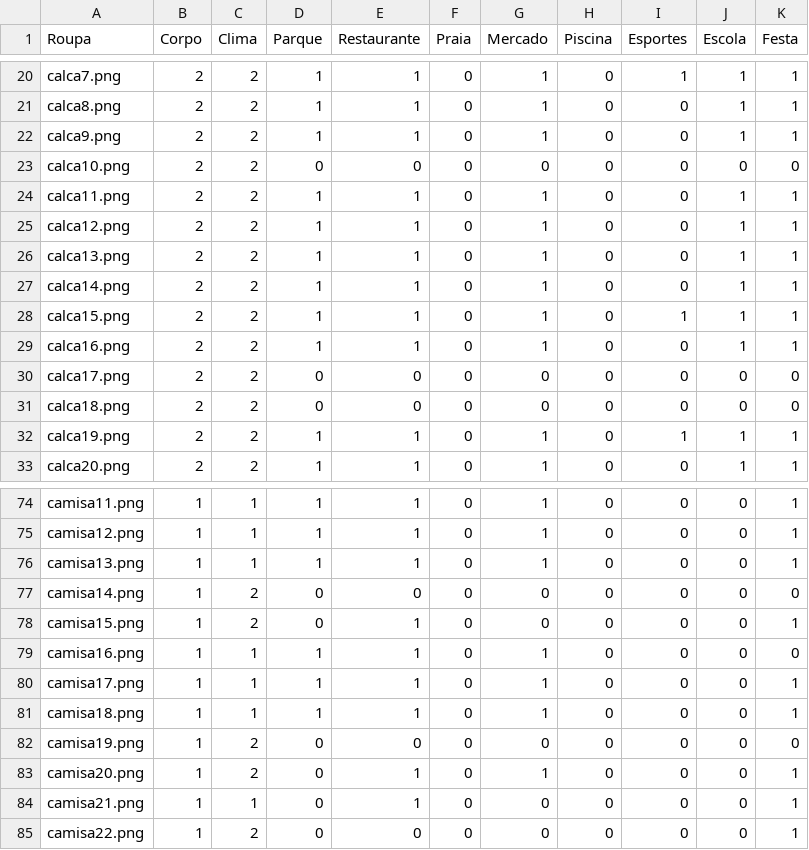
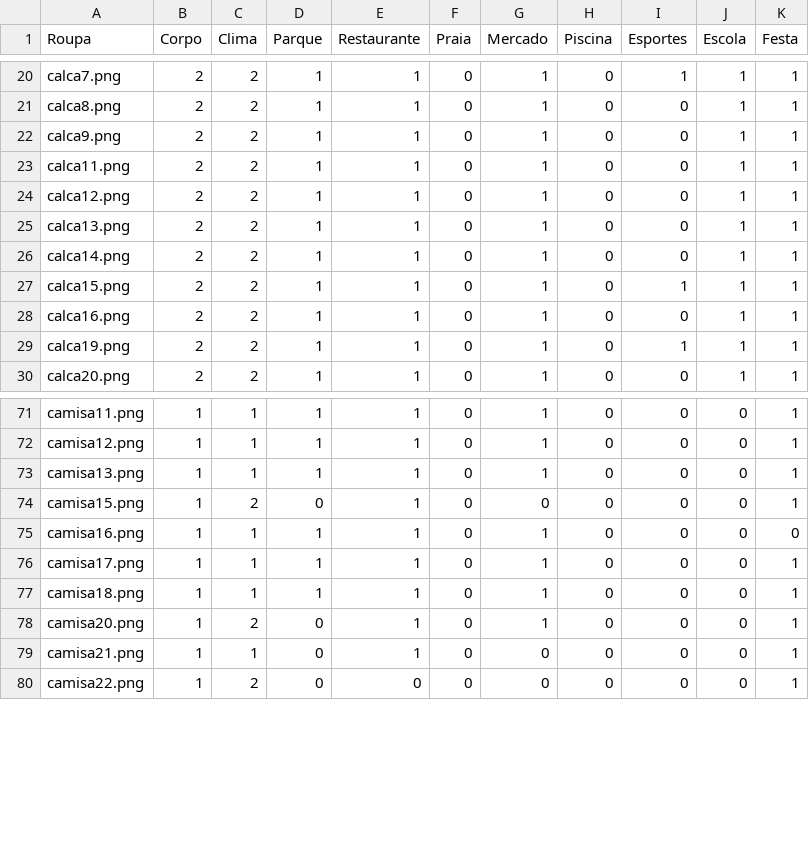
Before and after one commit to larvattea/ttea, a CSV file: Source/VesTEA/config/roupas.csv, drawn as a sheet; only a part is shown, gaps mark what is left out; the diff names each change by its address in the sheet, - before the commit and + after, or states it on an @@ line.

Commit message:
VesTEA 0.1.3
Considerando desafios selecionados na escolha das roupas;
Correção de roupas sem nenhum local configurado como correto;
Tela de desafio valida se tem desafios suficientes para a fase a ser jogada

```diff
--- a/Source/VesTEA/config/roupas.csv
+++ b/Source/VesTEA/config/roupas.csv
-row 23: calca10.png | 2 | 2 | 0 | 0 | 0 | 0 | 0 | 0 | 0 | 0
-row 30: calca17.png | 2 | 2 | 0 | 0 | 0 | 0 | 0 | 0 | 0 | 0
-row 31: calca18.png | 2 | 2 | 0 | 0 | 0 | 0 | 0 | 0 | 0 | 0
-row 77: camisa14.png | 1 | 2 | 0 | 0 | 0 | 0 | 0 | 0 | 0 | 0
-row 82: camisa19.png | 1 | 2 | 0 | 0 | 0 | 0 | 0 | 0 | 0 | 0
```
Also changed, not shown: Source/Jogadores/Vestea_VesTEA_config.csv, Source/Jogadores/Vestea_VesTEA_sessao.csv, 5 other files.
